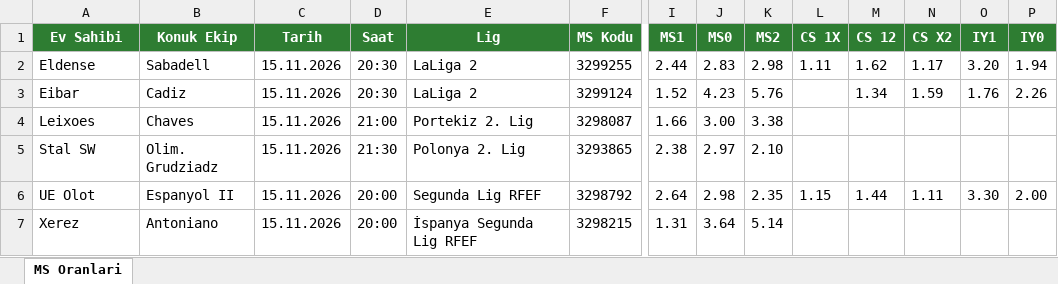
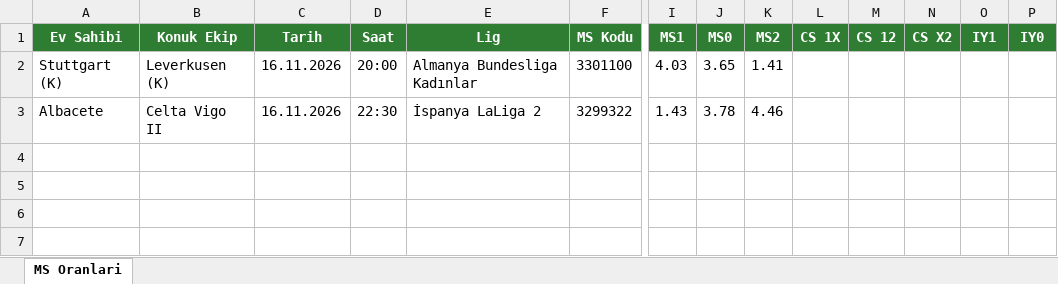
Before and after one commit to camelbox27-lab/oddsy-data, an Excel workbook: iddaa/gunluk/gunlukmaclar.xlsx, sheet MS Oranlari, drawn as a sheet; only a part is shown, gaps mark what is left out; values as stored, in another font and other column widths than the file's, no borders; removed rows and columns are numbered as before the commit, all else as after; rows hold the shown columns only; the diff names each change by its address in the sheet, - before the commit and + after, or states it on an @@ line.

```diff
--- a/iddaa/gunluk/gunlukmaclar.xlsx (sheet MS Oranlari)
+++ b/iddaa/gunluk/gunlukmaclar.xlsx (sheet MS Oranlari)
-row 2: Eldense | Sabadell | 15.11.2026 | 20:30 | LaLiga 2 | 3299255 | 2.44 | 2.83 | 2.98 | 1.11 | 1.62 | 1.17 | 3.20 | 1.94
-row 3: Eibar | Cadiz | 15.11.2026 | 20:30 | LaLiga 2 | 3299124 | 1.52 | 4.23 | 5.76 |  | 1.34 | 1.59 | 1.76 | 2.26
-row 4: Leixoes | Chaves | 15.11.2026 | 21:00 | Portekiz 2. Lig | 3298087 | 1.66 | 3.00 | 3.38
-row 5: Stal SW | Olim. Grudziadz | 15.11.2026 | 21:30 | Polonya 2. Lig | 3293865 | 2.38 | 2.97 | 2.10
-row 6: UE Olot | Espanyol II | 15.11.2026 | 20:00 | Segunda Lig RFEF | 3298792 | 2.64 | 2.98 | 2.35 | 1.15 | 1.44 | 1.11 | 3.30 | 2.00
-row 7: Xerez | Antoniano | 15.11.2026 | 20:00 | İspanya Segunda Lig RFEF | 3298215 | 1.31 | 3.64 | 5.14
+row 2: Stuttgart (K) | Leverkusen (K) | 16.11.2026 | 20:00 | Almanya Bundesliga Kadınlar | 3301100 | 4.03 | 3.65 | 1.41
+row 3: Albacete | Celta Vigo II | 16.11.2026 | 22:30 | İspanya LaLiga 2 | 3299322 | 1.43 | 3.78 | 4.46
```
Also changed, not shown: bet365/16112026.xlsx, 3 other files.
